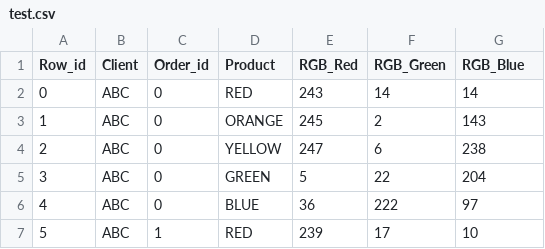
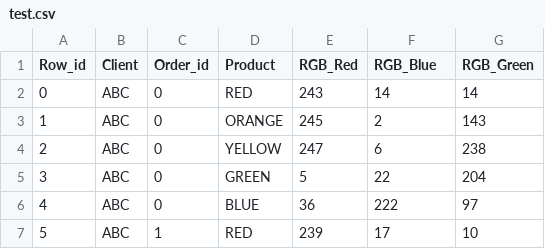
Before and after one commit to kontexia/sam, a CSV file: src/test.csv, drawn as a sheet; only a part is shown.

```diff
--- a/src/test.csv
+++ b/src/test.csv
@@ -1,2 +1,2 @@
-Row_id,Client,Order_id,Product,RGB_Red,RGB_Green,RGB_Blue
+Row_id,Client,Order_id,Product,RGB_Red,RGB_Blue,RGB_Green
 0,ABC,0,RED,243,14,14
```
Also changed, not shown: src/training.csv, 8 other files.
